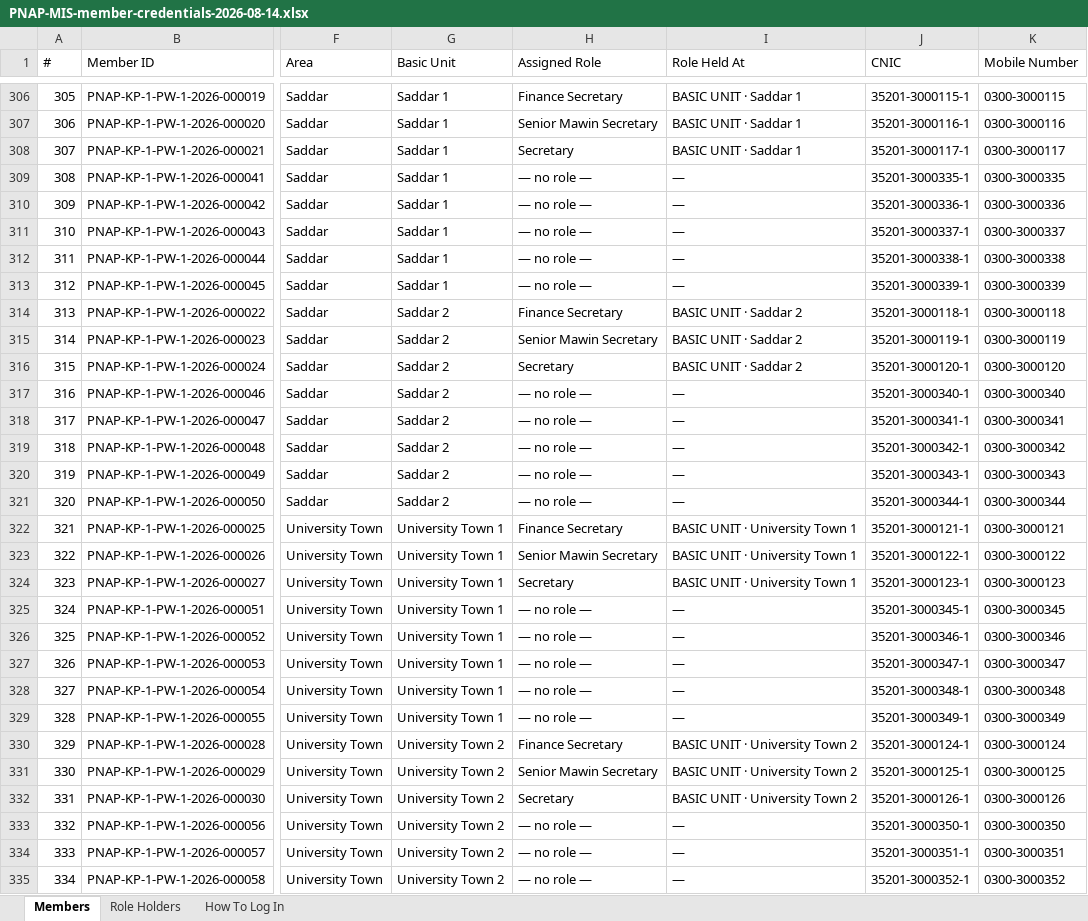
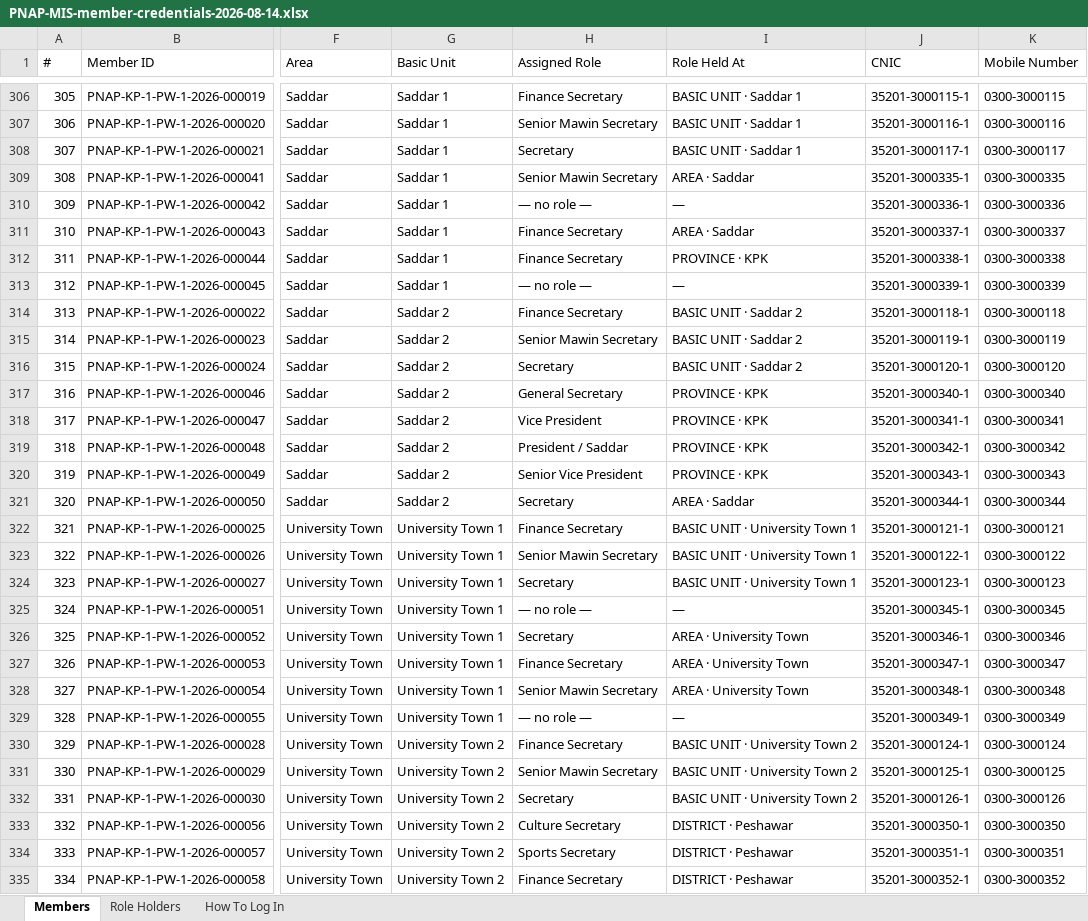
Before and after one commit to Namoskhan/PNAP-MIS, an Excel workbook: PNAP-MIS-member-credentials-2026-08-14.xlsx, sheet Members, drawn as a sheet; only a part is shown, gaps mark what is left out; values as stored, in another font and other column widths than the file's, no cell formats; the diff covers the shown part only; the diff names each change by its address in the sheet, - before the commit and + after, or states it on an @@ line.

```diff
--- a/PNAP-MIS-member-credentials-2026-08-14.xlsx (sheet Members)
+++ b/PNAP-MIS-member-credentials-2026-08-14.xlsx (sheet Members)
-H309 (Assigned Role): — no role —
+H309 (Assigned Role): Senior Mawin Secretary
-I309 (Role Held At): —
+I309 (Role Held At): AREA · Saddar
-H311:H312 (Assigned Role): — no role —
+H311:H312 (Assigned Role): Finance Secretary
-I311 (Role Held At): —
+I311 (Role Held At): AREA · Saddar
-I312 (Role Held At): —
+I312 (Role Held At): PROVINCE · KPK
-H317 (Assigned Role): — no role —
+H317 (Assigned Role): General Secretary
-I317:I320 (Role Held At): —
+I317:I320 (Role Held At): PROVINCE · KPK
-H318 (Assigned Role): — no role —
+H318 (Assigned Role): Vice President
-H319 (Assigned Role): — no role —
+H319 (Assigned Role): President / Saddar
-H320 (Assigned Role): — no role —
+H320 (Assigned Role): Senior Vice President
-H321 (Assigned Role): — no role —
+H321 (Assigned Role): Secretary
-I321 (Role Held At): —
+I321 (Role Held At): AREA · Saddar
-H326 (Assigned Role): — no role —
+H326 (Assigned Role): Secretary
-I326:I328 (Role Held At): —
+I326:I328 (Role Held At): AREA · University Town
-H327 (Assigned Role): — no role —
+H327 (Assigned Role): Finance Secretary
-H328 (Assigned Role): — no role —
+H328 (Assigned Role): Senior Mawin Secretary
-H333 (Assigned Role): — no role —
+H333 (Assigned Role): Culture Secretary
-I333:I335 (Role Held At): —
+I333:I335 (Role Held At): DISTRICT · Peshawar
-H334 (Assigned Role): — no role —
+H334 (Assigned Role): Sports Secretary
-H335 (Assigned Role): — no role —
+H335 (Assigned Role): Finance Secretary
```
Also changed, not shown: 264 edited cells elsewhere in this sheet, sheet Role Holders, cell formats, 5 other files.
